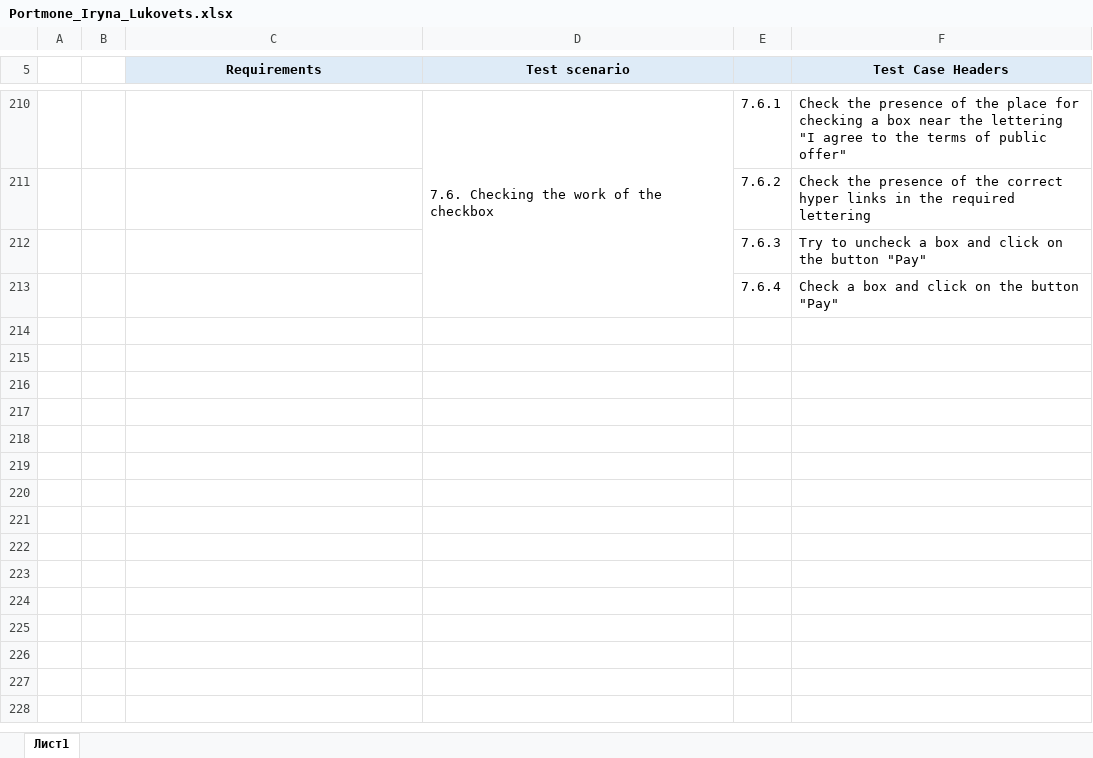
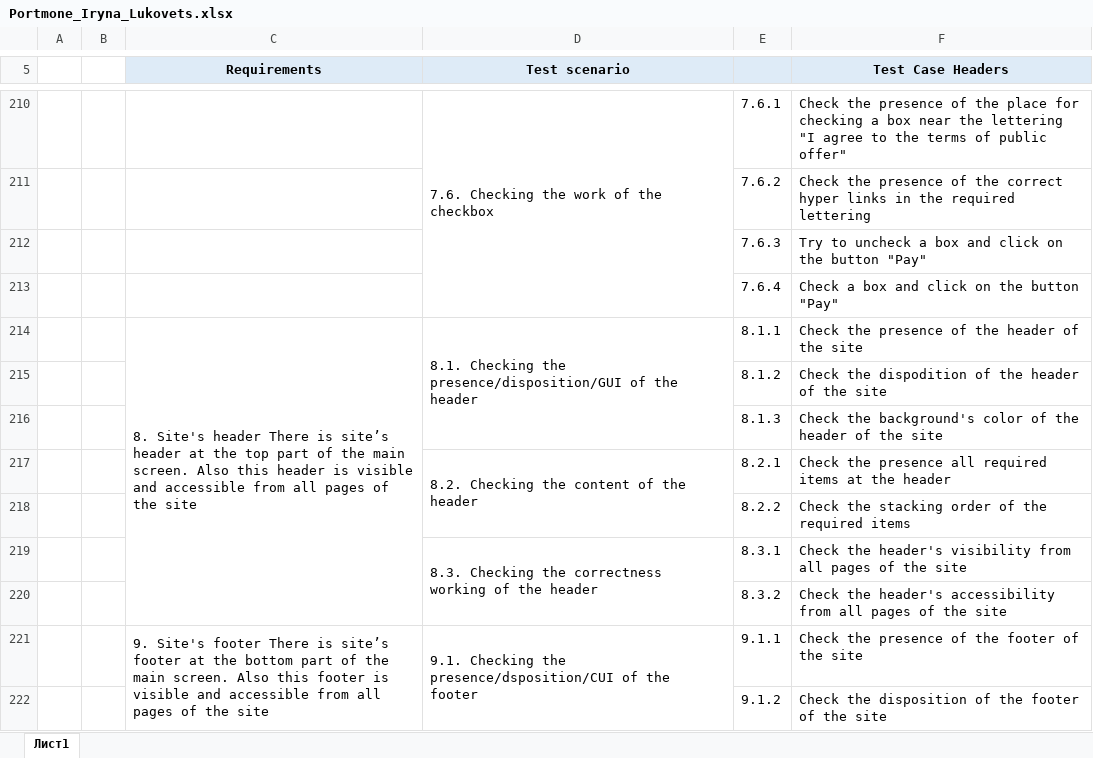
Before and after one commit to Lukovets/Manual-Testing, an Excel workbook: Lesson3/Portmone_Iryna_Lukovets.xlsx, sheet Лист1, drawn as a sheet; only a part is shown, gaps mark what is left out; values as stored, in another font and other column widths than the file's, no borders; the diff covers the shown part only; the diff names each change by its address in the sheet, - before the commit and + after, or states it on an @@ line.

```diff
--- a/Lesson3/Portmone_Iryna_Lukovets.xlsx (sheet Лист1)
+++ b/Lesson3/Portmone_Iryna_Lukovets.xlsx (sheet Лист1)
+row 214:  |  | 8. Site's header There is site’s header at the top part of the main screen. Also this header is visible and accessible from all pages of the site | 8.1. Checking the presence/disposition/GUI of the header | 8.1.1 | Check the presence of the header of the site
+row 215:  |  |  |  | 8.1.2 | Check the dispodition of the header of the site
+row 216:  |  |  |  | 8.1.3 | Check the background's color of the header of the site
+row 217:  |  |  | 8.2. Checking the content of the header | 8.2.1 | Check the presence all required items at the header
+row 218:  |  |  |  | 8.2.2 | Check the stacking order of the required items
+row 219:  |  |  | 8.3. Checking the correctness working of the header | 8.3.1 | Check the header's visibility from all pages of the site
+row 220:  |  |  |  | 8.3.2 | Check the header's accessibility from all pages of the site
+row 221:  |  | 9. Site's footer There is site’s footer at the bottom part of the main screen. Also this footer is visible and accessible from all pages of the site | 9.1. Checking the presence/dsposition/CUI of the footer | 9.1.1 | Check the presence of the footer of the site
+row 222:  |  |  |  | 9.1.2 | Check the disposition of the footer of the site
```
Also changed, not shown: 8 added rows and 3 edited cells elsewhere in this sheet, Lesson3/Registration_Form_Expekt_Iryna_Lukovets.xlsx, Lesson3/Test Execution Report_Calc_Iryna_Lukovets.xlsx, 3 other files.
